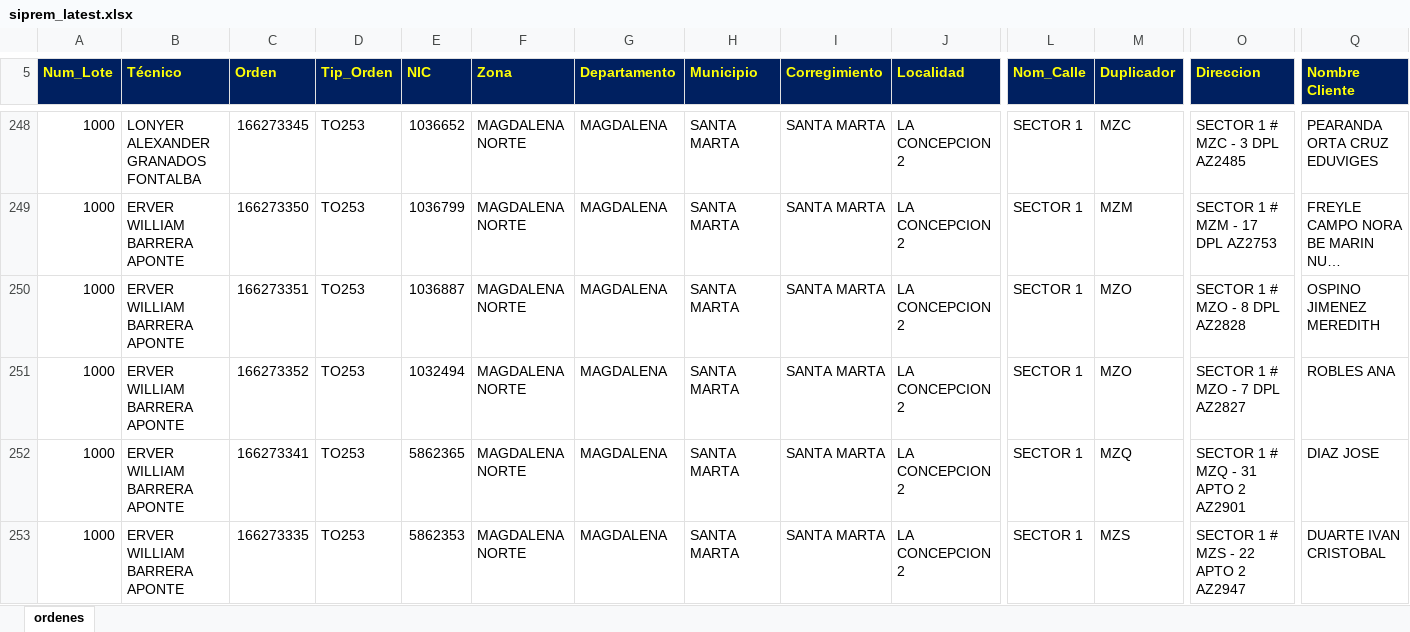
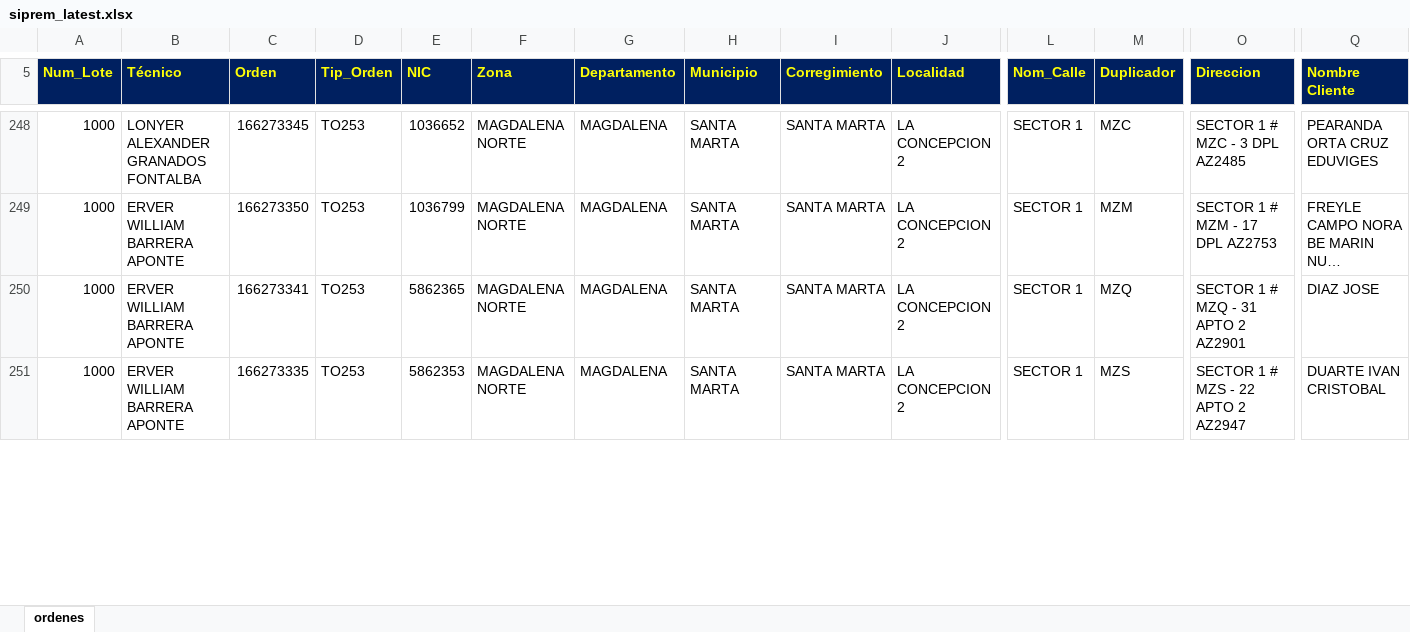
Before and after one commit to vikano27-debug/Dashboard_ING_VOA, an Excel workbook: siprem_latest.xlsx, sheet ordenes, drawn as a sheet; only a part is shown, gaps mark what is left out; long unchanged cells end in …; values as stored, in another font and other column widths than the file's, no borders; removed rows and columns are numbered as before the commit, all else as after; rows hold the shown columns only; the diff covers the shown part only; the diff names each change by its address in the sheet, - before the commit and + after, or states it on an @@ line.

Commit message:
Actualizacion automatica SIPREM y Casuistica

```diff
--- a/siprem_latest.xlsx (sheet ordenes)
+++ b/siprem_latest.xlsx (sheet ordenes)
-row 250: 1000 | ERVER WILLIAM BARRERA APONTE | 166273351 | TO253 | 1036887 | MAGDALENA NORTE | MAGDALENA | SANTA MARTA | SANTA MARTA | LA CONCEPCION 2 | SECTOR 1 | MZO | SECTOR 1 # MZO - 8 DPL AZ2828 | OSPINO JIMENEZ MEREDITH
-row 251: 1000 | ERVER WILLIAM BARRERA APONTE | 166273352 | TO253 | 1032494 | MAGDALENA NORTE | MAGDALENA | SANTA MARTA | SANTA MARTA | LA CONCEPCION 2 | SECTOR 1 | MZO | SECTOR 1 # MZO - 7 DPL AZ2827 | ROBLES ANA
```
Also changed, not shown: 10 added rows, 7 removed rows and 21 edited cells elsewhere in this sheet.
